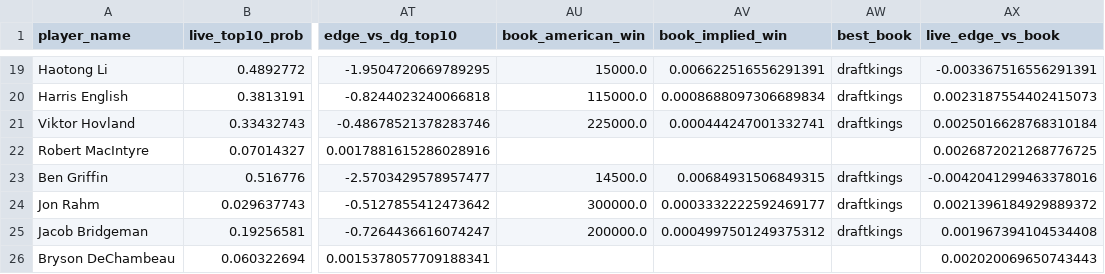
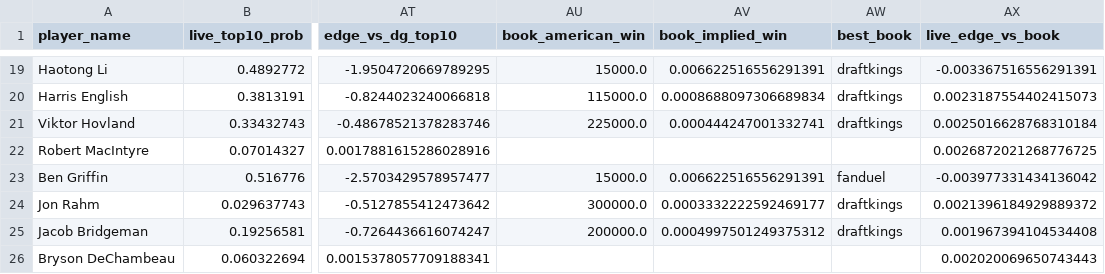
Before and after one commit to dylanjaynes/augusta-national-model, a CSV file: data/live/live_predictions_latest.csv, drawn as a sheet; only a part is shown, gaps mark what is left out; the diff names each change by its address in the sheet, - before the commit and + after, or states it on an @@ line.

Commit message:
live: auto-refresh 2026-04-11 03:32

```diff
--- a/data/live/live_predictions_latest.csv
+++ b/data/live/live_predictions_latest.csv
-AU23 (book_american_win): 14500.0
+AU23 (book_american_win): 15000.0
-AV23 (book_implied_win): 0.00684931506849315
+AV23 (book_implied_win): 0.006622516556291391
-AW23 (best_book): draftkings
+AW23 (best_book): fanduel
-AX23 (live_edge_vs_book): -0.0042041299463378016
+AX23 (live_edge_vs_book): -0.003977331434136042
```
